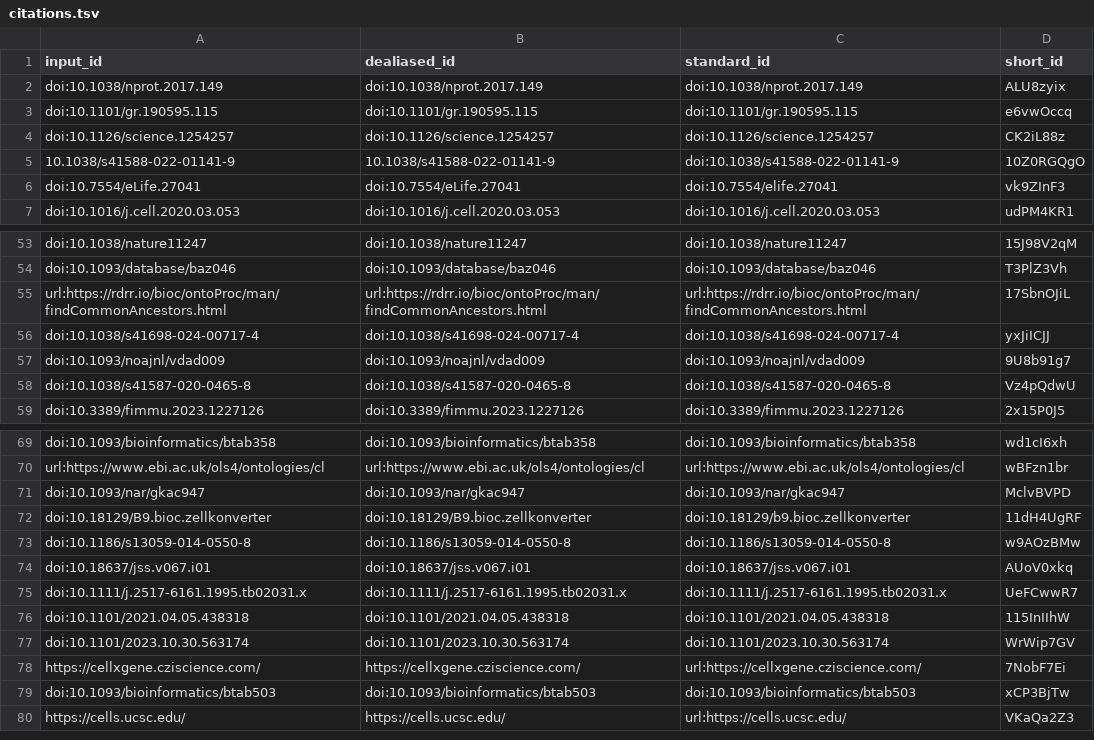
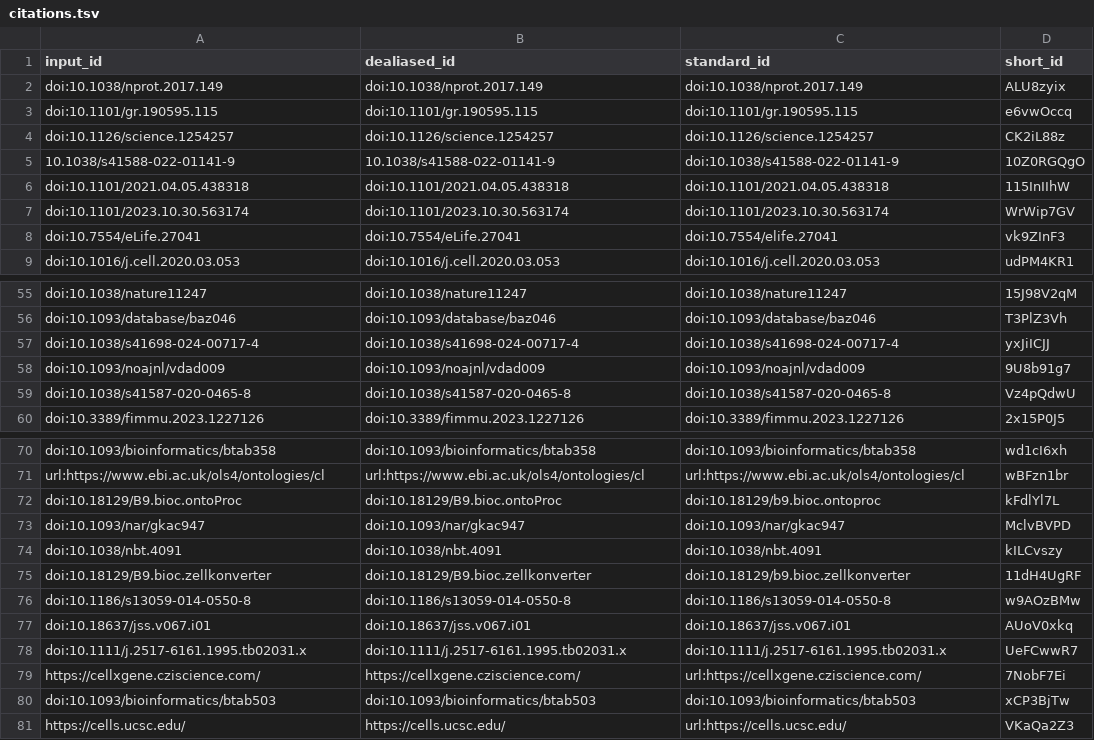
Before and after one commit to AlexsLemonade/ScPCA-manuscript, a TSV file: citations.tsv, drawn as a sheet; only a part is shown, gaps mark what is left out.

Commit message:
Merge pull request #176 from AlexsLemonade/sjspielman/175-contributing [ci skip]
This build is based on
https://github.com/AlexsLemonade/ScPCA-manuscript/commit/3cc9faf02ea9402cacc4decf02b72422a9db597b.

This commit was created by the following CI build and job:
https://github.com/AlexsLemonade/ScPCA-manuscript/commit/3cc9faf02ea9402cacc4decf02b72422a9db597b/checks
https://github.com/AlexsLemonade/ScPCA-manuscript/actions/runs/14846409492

```diff
--- a/citations.tsv
+++ b/citations.tsv
@@ -5,2 +5,4 @@ doi:10.1126/science.1254257	doi:10.1126/science.1254257	doi:10.1126/science.1254
 10.1038/s41588-022-01141-9	10.1038/s41588-022-01141-9	doi:10.1038/s41588-022-01141-9	10Z0RGQgO
+doi:10.1101/2021.04.05.438318	doi:10.1101/2021.04.05.438318	doi:10.1101/2021.04.05.438318	115InIIhW
+doi:10.1101/2023.10.30.563174	doi:10.1101/2023.10.30.563174	doi:10.1101/2023.10.30.563174	WrWip7GV
 doi:10.7554/eLife.27041	doi:10.7554/eLife.27041	doi:10.7554/elife.27041	vk9ZInF3
@@ -54,3 +56,2 @@ doi:10.1038/nature11247	doi:10.1038/nature11247	doi:10.1038/nature11247	15J98V2q
 doi:10.1093/database/baz046	doi:10.1093/database/baz046	doi:10.1093/database/baz046	T3PlZ3Vh
-url:https://rdrr.io/bioc/ontoProc/man/findCommonAncestors.html	url:https://rdrr.io/bioc/ontoProc/man/findCommonAncestors.html	url:https://rdrr.io/bioc/ontoProc/man/findCommonAncestors.html	17SbnOJiL
 doi:10.1038/s41698-024-00717-4	doi:10.1038/s41698-024-00717-4	doi:10.1038/s41698-024-00717-4	yxJiICJJ
@@ -70,3 +71,5 @@ doi:10.1093/bioinformatics/btab358	doi:10.1093/bioinformatics/btab358	doi:10.109
 url:https://www.ebi.ac.uk/ols4/ontologies/cl	url:https://www.ebi.ac.uk/ols4/ontologies/cl	url:https://www.ebi.ac.uk/ols4/ontologies/cl	wBFzn1br
+doi:10.18129/B9.bioc.ontoProc	doi:10.18129/B9.bioc.ontoProc	doi:10.18129/b9.bioc.ontoproc	kFdlYl7L
 doi:10.1093/nar/gkac947	doi:10.1093/nar/gkac947	doi:10.1093/nar/gkac947	MclvBVPD
+doi:10.1038/nbt.4091	doi:10.1038/nbt.4091	doi:10.1038/nbt.4091	kILCvszy
 doi:10.18129/B9.bioc.zellkonverter	doi:10.18129/B9.bioc.zellkonverter	doi:10.18129/b9.bioc.zellkonverter	11dH4UgRF
@@ -75,4 +78,2 @@ doi:10.18637/jss.v067.i01	doi:10.18637/jss.v067.i01	doi:10.18637/jss.v067.i01	AU
 doi:10.1111/j.2517-6161.1995.tb02031.x	doi:10.1111/j.2517-6161.1995.tb02031.x	doi:10.1111/j.2517-6161.1995.tb02031.x	UeFCwwR7
-doi:10.1101/2021.04.05.438318	doi:10.1101/2021.04.05.438318	doi:10.1101/2021.04.05.438318	115InIIhW
-doi:10.1101/2023.10.30.563174	doi:10.1101/2023.10.30.563174	doi:10.1101/2023.10.30.563174	WrWip7GV
 https://cellxgene.cziscience.com/	https://cellxgene.cziscience.com/	url:https://cellxgene.cziscience.com/	7NobF7Ei
```
Also changed, not shown: 6 other files.
